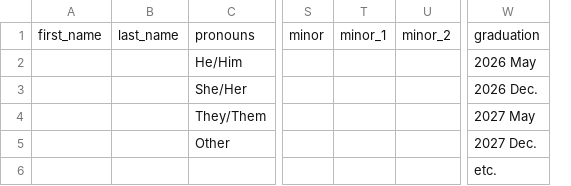
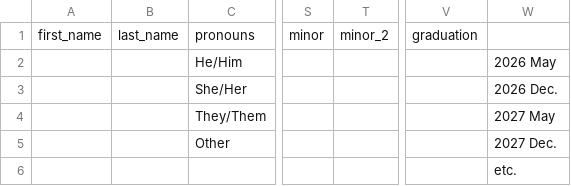
Before and after one commit to Illini-Media-Company/central-backend, a CSV file: static/downloadable/BulkEmployeeUpload.csv, drawn as a sheet; only a part is shown, gaps mark what is left out; removed rows and columns are numbered as before the commit, all else as after; the diff names each change by its address in the sheet, - before the commit and + after, or states it on an @@ line.

```diff
--- a/static/downloadable/BulkEmployeeUpload.csv
+++ b/static/downloadable/BulkEmployeeUpload.csv
-column T, row 1: minor_1
+column V, row 1: graduation
-W1: graduation
+W1: (empty)
```
